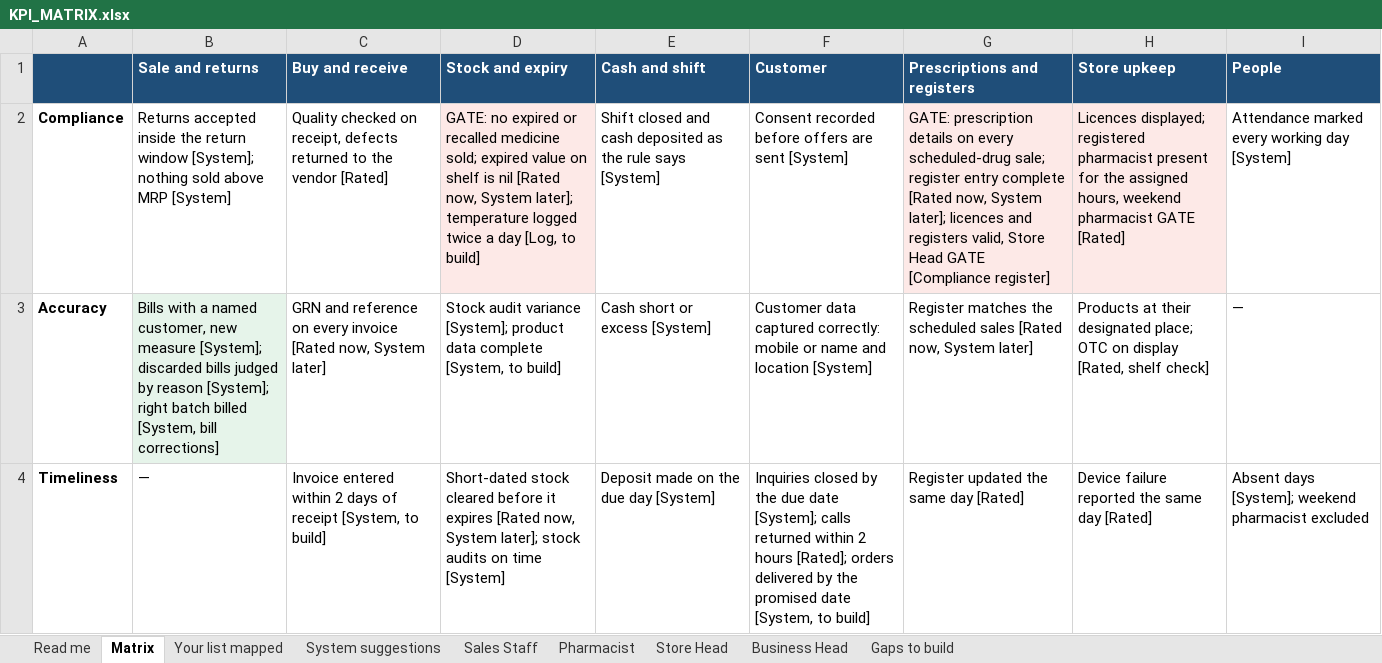
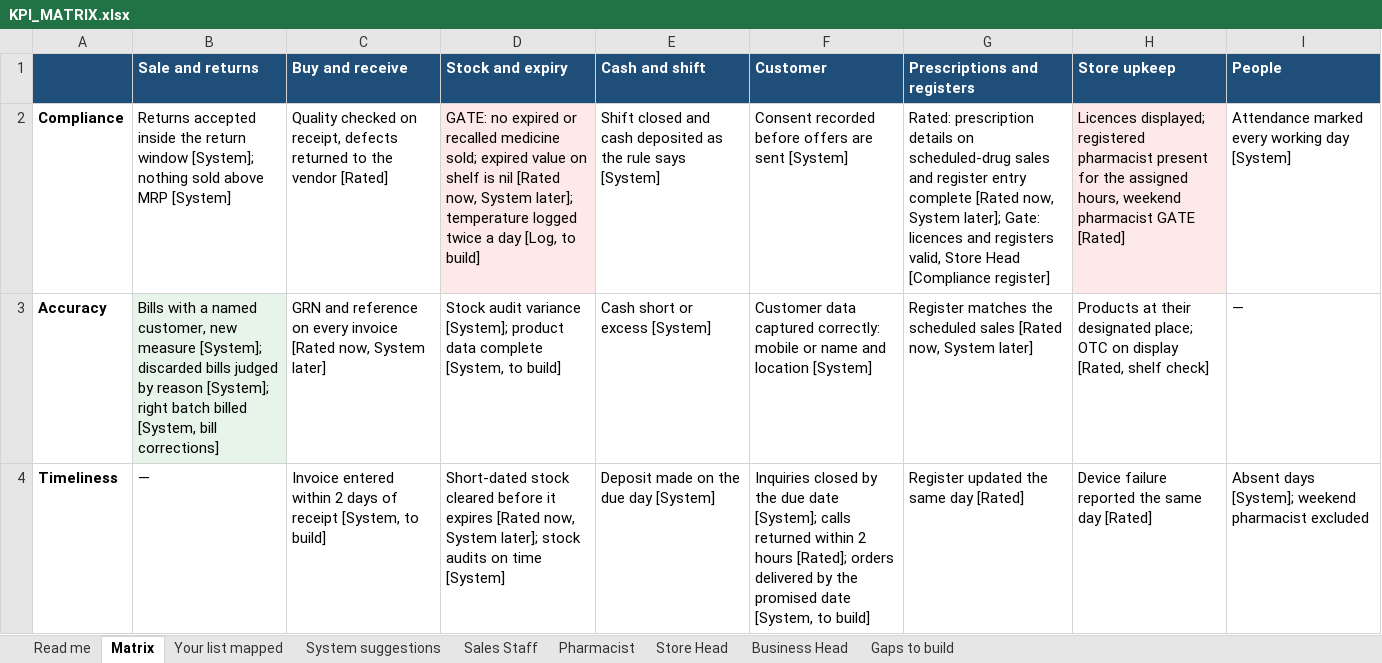
Before and after one commit to akvimal/rgp-bo, an Excel workbook: docs/planning/KPI_MATRIX.xlsx, sheet Matrix, drawn as a sheet; only a part is shown; values as stored, in another font and other column widths than the file's, no borders; the diff names each change by its address in the sheet, - before the commit and + after, or states it on an @@ line.

```diff
--- a/docs/planning/KPI_MATRIX.xlsx (sheet Matrix)
+++ b/docs/planning/KPI_MATRIX.xlsx (sheet Matrix)
-G2 (Prescriptions and registers): GATE: prescription details on every scheduled-drug sale; register entry complete [Rated now, System later]; licences and registers valid, Store Head GATE [Compliance register]
+G2 (Prescriptions and registers): Rated: prescription details on scheduled-drug sales and register entry complete [Rated now, System later]; Gate: licences and registers valid, Store Head [Compliance register]
-G2 fill: #FDE9E7
+G2 fill: none
```
Also changed, not shown: sheet Sales Staff, sheet Your list mapped, sheet Pharmacist, sheet System suggestions, sheet Gaps to build, 4 other files.
